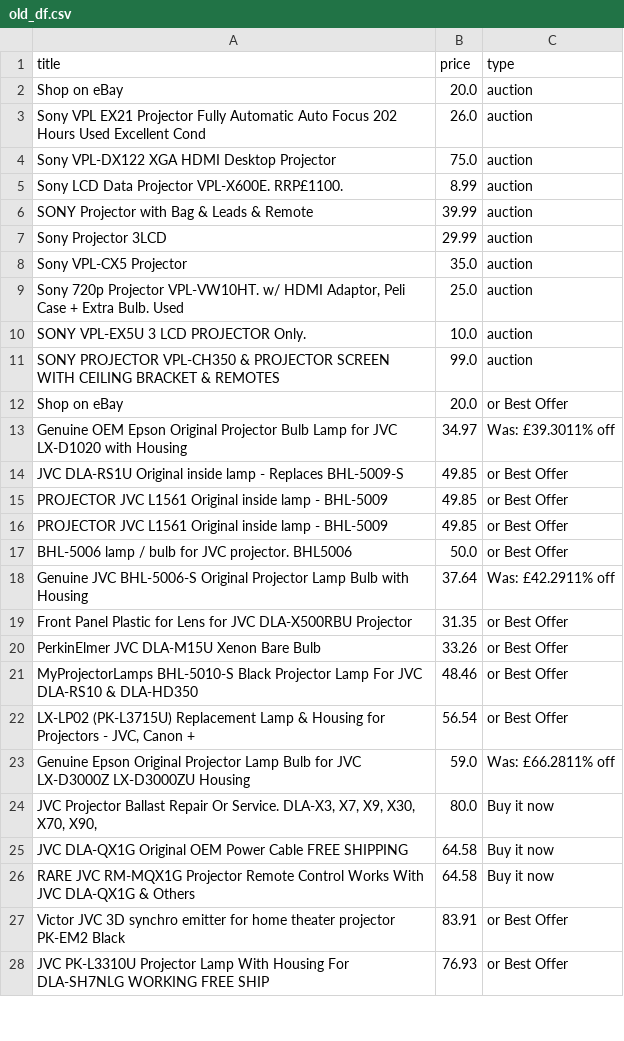
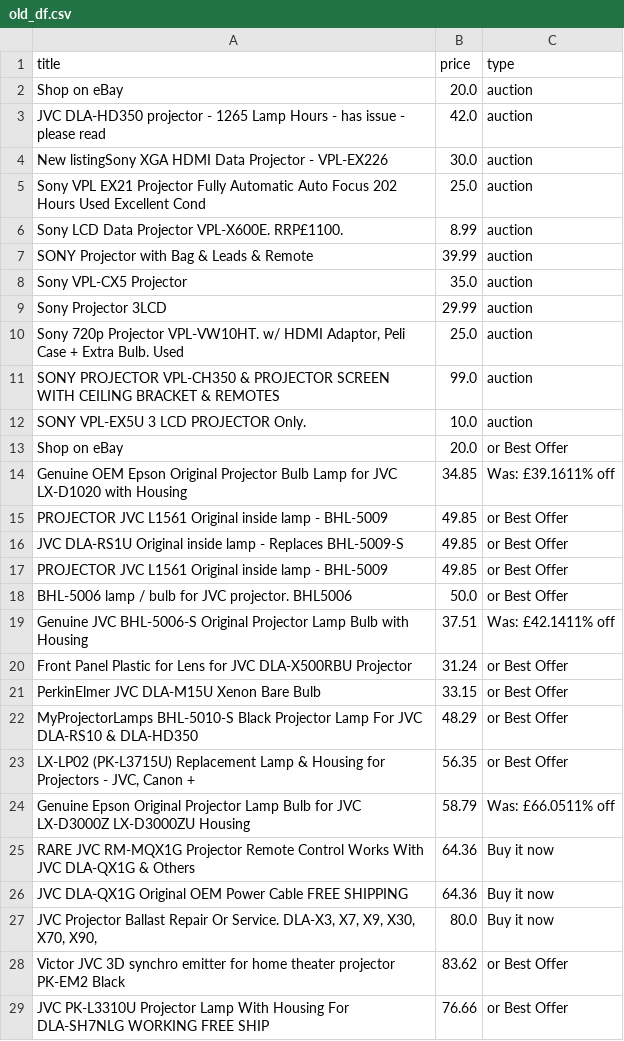
Before and after one commit to LFCottrell/Ebay_JVC, a CSV file: old_df.csv, drawn as a sheet; only a part is shown; the diff covers the shown part only.

```diff
--- a/old_df.csv
+++ b/old_df.csv
@@ -2,27 +2,28 @@ title,price,type
 Shop on eBay,20.0,auction
-Sony VPL EX21 Projector Fully Automatic Auto Focus 202 Hours Used Excellent Cond,26.0,auction
-Sony VPL-DX122 XGA HDMI  Desktop Projector,75.0,auction
+JVC DLA-HD350 projector - 1265 Lamp Hours - has issue - please read,42.0,auction
+New listingSony XGA HDMI Data Projector - VPL-EX226,30.0,auction
+Sony VPL EX21 Projector Fully Automatic Auto Focus 202 Hours Used Excellent Cond,25.0,auction
 Sony LCD Data Projector VPL-X600E. RRP£1100. ,8.99,auction
 SONY Projector with Bag & Leads & Remote,39.99,auction
+Sony VPL-CX5 Projector,35.0,auction
 Sony  Projector 3LCD,29.99,auction
-Sony VPL-CX5 Projector,35.0,auction
 "Sony 720p Projector VPL-VW10HT. w/ HDMI Adaptor, Peli Case + Extra Bulb. Used",25.0,auction
+SONY PROJECTOR VPL-CH350 & PROJECTOR SCREEN WITH CEILING BRACKET & REMOTES,99.0,auction
 SONY VPL-EX5U 3 LCD PROJECTOR Only.,10.0,auction
-SONY PROJECTOR VPL-CH350 & PROJECTOR SCREEN WITH CEILING BRACKET & REMOTES,99.0,auction
 Shop on eBay,20.0,or Best Offer
-Genuine OEM Epson Original Projector Bulb Lamp for JVC LX-D1020 with Housing,34.97,Was: £39.3011% off
+Genuine OEM Epson Original Projector Bulb Lamp for JVC LX-D1020 with Housing,34.85,Was: £39.1611% off
+PROJECTOR JVC L1561 Original inside lamp - BHL-5009,49.85,or Best Offer
 JVC DLA-RS1U Original inside lamp - Replaces BHL-5009-S,49.85,or Best Offer
 PROJECTOR JVC L1561 Original inside lamp - BHL-5009,49.85,or Best Offer
-PROJECTOR JVC L1561 Original inside lamp - BHL-5009,49.85,or Best Offer
 BHL-5006 lamp / bulb for JVC projector. BHL5006,50.0,or Best Offer
-Genuine JVC BHL-5006-S Original Projector Lamp Bulb with Housing,37.64,Was: £42.2911% off
-Front Panel Plastic for Lens for JVC DLA-X500RBU Projector,31.35,or Best Offer
-PerkinElmer JVC DLA-M15U Xenon Bare Bulb,33.26,or Best Offer
-MyProjectorLamps BHL-5010-S Black Projector Lamp For JVC DLA-RS10 & DLA-HD350,48.46,or Best Offer
-"LX-LP02 (PK-L3715U) Replacement Lamp & Housing for Projectors - JVC, Canon +",56.54,or Best Offer
-Genuine Epson Original Projector Lamp Bulb for JVC LX-D3000Z LX-D3000ZU Housing,59.0,Was: £66.2811% off
+Genuine JVC BHL-5006-S Original Projector Lamp Bulb with Housing,37.51,Was: £42.1411% off
+Front Panel Plastic for Lens for JVC DLA-X500RBU Projector,31.24,or Best Offer
+PerkinElmer JVC DLA-M15U Xenon Bare Bulb,33.15,or Best Offer
+MyProjectorLamps BHL-5010-S Black Projector Lamp For JVC DLA-RS10 & DLA-HD350,48.29,or Best Offer
+"LX-LP02 (PK-L3715U) Replacement Lamp & Housing for Projectors - JVC, Canon +",56.35,or Best Offer
+Genuine Epson Original Projector Lamp Bulb for JVC LX-D3000Z LX-D3000ZU Housing,58.79,Was: £66.0511% off
+RARE JVC RM-MQX1G Projector Remote Control Works With JVC DLA-QX1G & Others,64.36,Buy it now
+JVC DLA-QX1G Original OEM Power Cable FREE SHIPPING,64.36,Buy it now
 "JVC Projector Ballast Repair Or Service. DLA-X3, X7,  X9, X30, X70, X90,",80.0,Buy it now
-JVC DLA-QX1G Original OEM Power Cable FREE SHIPPING,64.58,Buy it now
-RARE JVC RM-MQX1G Projector Remote Control Works With JVC DLA-QX1G & Others,64.58,Buy it now
-Victor JVC 3D synchro emitter for home theater projector PK-EM2 Black,83.91,or Best Offer
-JVC PK-L3310U Projector Lamp With Housing For DLA-SH7NLG WORKING FREE SHIP,76.93,or Best Offer
+Victor JVC 3D synchro emitter for home theater projector PK-EM2 Black,83.62,or Best Offer
+JVC PK-L3310U Projector Lamp With Housing For DLA-SH7NLG WORKING FREE SHIP,76.66,or Best Offer
```
Also changed, not shown: 10 added rows, 10 removed rows, 26 moved rows and 5 edited cells elsewhere in this file, new_df.csv, output_auction.csv, 1 other file.
